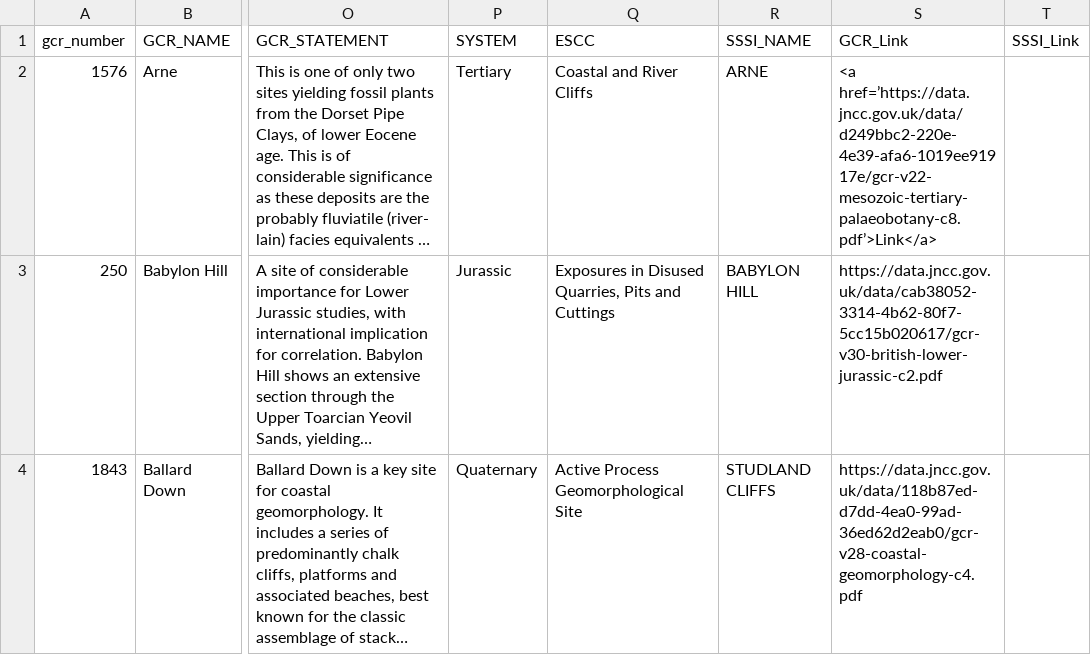
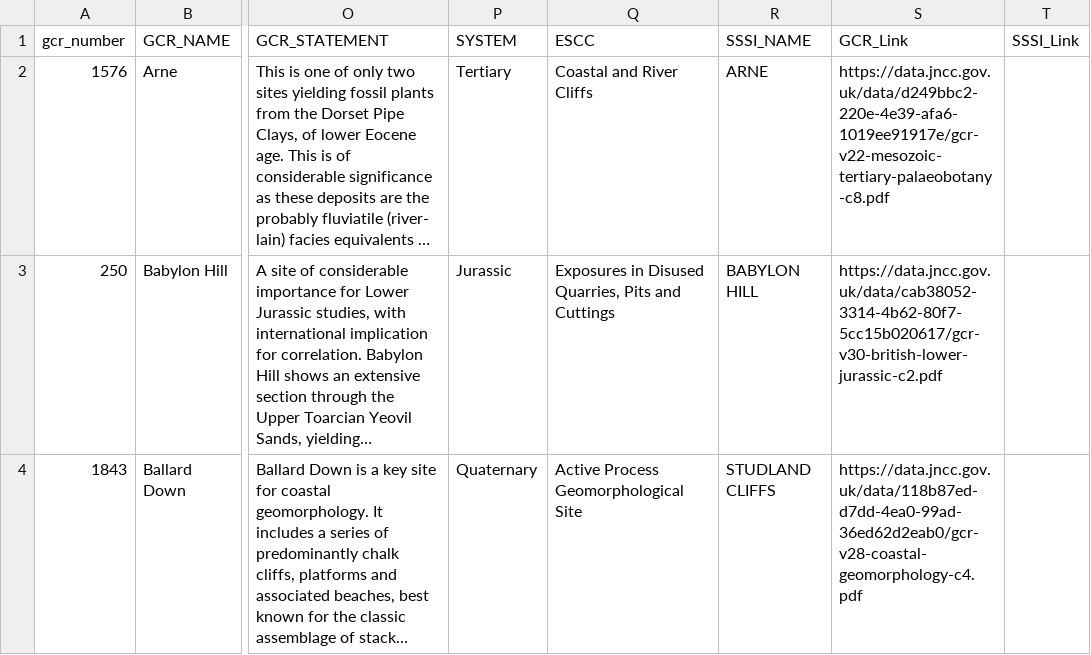
Before and after one commit to geoffrowland/geofeature3Dnew, a CSV file: init/GCR-Dorset.csv, drawn as a sheet; only a part is shown, gaps mark what is left out; long unchanged cells end in …; the diff names each change by its address in the sheet, - before the commit and + after, or states it on an @@ line.

Commit message:
Update GCR-Dorset.csv

```diff
--- a/init/GCR-Dorset.csv
+++ b/init/GCR-Dorset.csv
-S2 (GCR_Link): <a href=’https://data.jncc.gov.uk/data/d249bbc2-220e-4e39-afa6-1019ee91917e/gcr-v22-mesozoic-tertiary-palaeobotany-c8.pdf’>Link</a>
+S2 (GCR_Link): https://data.jncc.gov.uk/data/d249bbc2-220e-4e39-afa6-1019ee91917e/gcr-v22-mesozoic-tertiary-palaeobotany-c8.pdf
```
